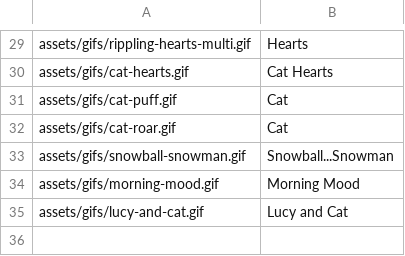
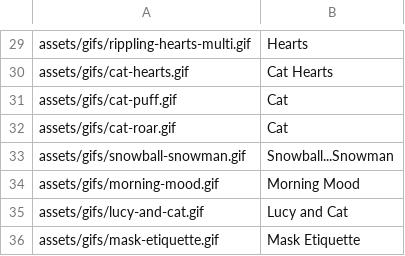
Before and after one commit to Motivesoft/condaluna, a CSV file: assets/scripts/gifs-list.csv, drawn as a sheet; only a part is shown, gaps mark what is left out; the diff names each change by its address in the sheet, - before the commit and + after, or states it on an @@ line.

```diff
--- a/assets/scripts/gifs-list.csv
+++ b/assets/scripts/gifs-list.csv
+row 36: assets/gifs/mask-etiquette.gif | Mask Etiquette
```
Also changed, not shown: assets/scripts/sticker-list.csv, 5 other files.
